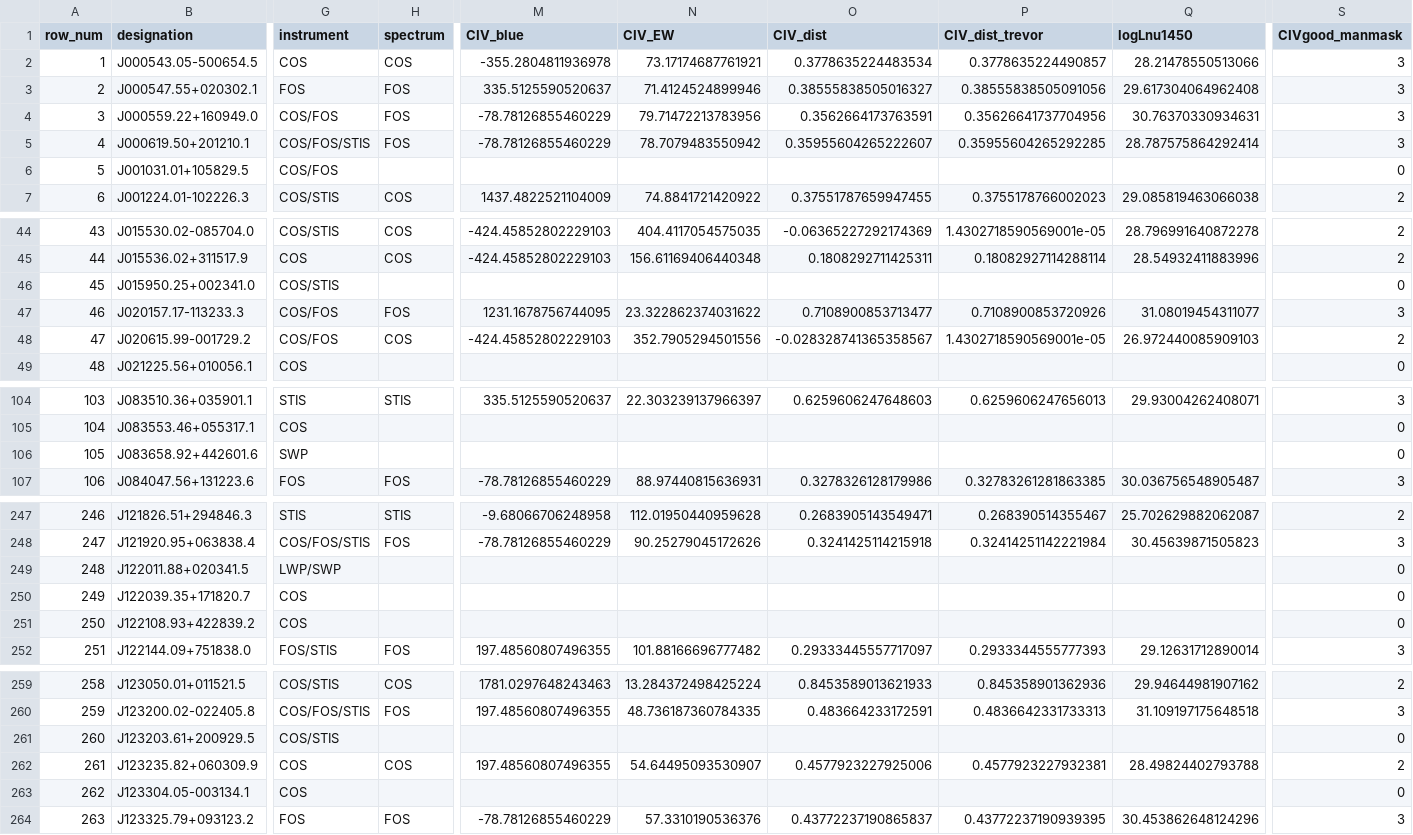
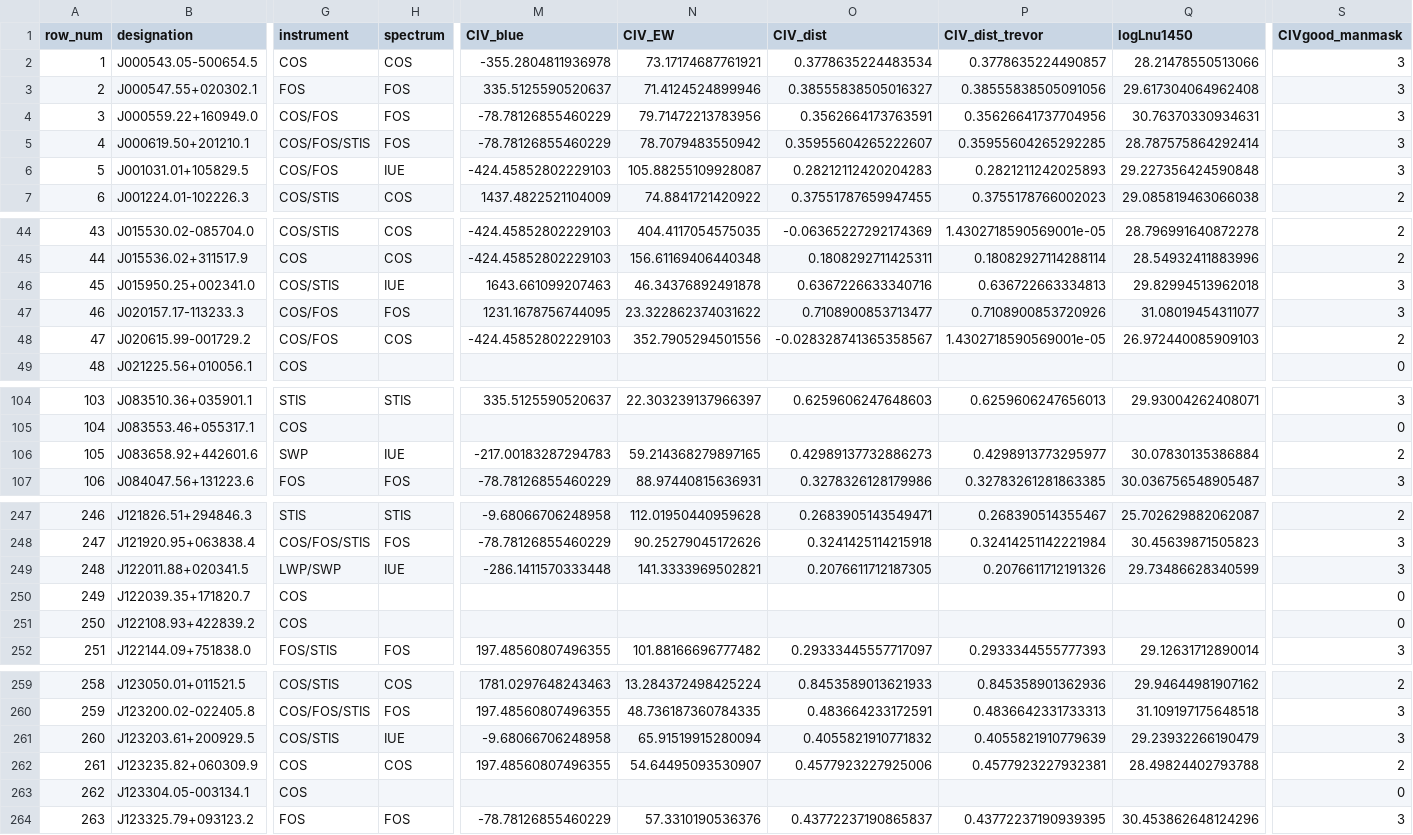
Before and after one commit to gtrichards/HST-Paper, a CSV file: Tables/table1_master_sample_v23.csv, drawn as a sheet; only a part is shown, gaps mark what is left out; the diff covers the shown part only; the diff names each change by its address in the sheet, - before the commit and + after, or states it on an @@ line.

```diff
--- a/Tables/table1_master_sample_v23.csv
+++ b/Tables/table1_master_sample_v23.csv
-H6 (spectrum): (empty)
+H6 (spectrum): IUE
-M6 (CIV_blue): (empty)
+M6 (CIV_blue): -424.45852802229103
-N6 (CIV_EW): (empty)
+N6 (CIV_EW): 105.88255109928087
-O6 (CIV_dist): (empty)
+O6 (CIV_dist): 0.28212112420204283
-P6 (CIV_dist_trevor): (empty)
+P6 (CIV_dist_trevor): 0.2821211242025893
-Q6 (logLnu1450): (empty)
+Q6 (logLnu1450): 29.227356424590848
-S6 (CIVgood_manmask): 0
+S6 (CIVgood_manmask): 3
-H46 (spectrum): (empty)
+H46 (spectrum): IUE
-M46 (CIV_blue): (empty)
+M46 (CIV_blue): 1643.661099207463
-N46 (CIV_EW): (empty)
+N46 (CIV_EW): 46.34376892491878
-O46 (CIV_dist): (empty)
+O46 (CIV_dist): 0.6367226633340716
-P46 (CIV_dist_trevor): (empty)
+P46 (CIV_dist_trevor): 0.636722663334813
-Q46 (logLnu1450): (empty)
+Q46 (logLnu1450): 29.82994513962018
-S46 (CIVgood_manmask): 0
+S46 (CIVgood_manmask): 3
-H106 (spectrum): (empty)
+H106 (spectrum): IUE
-M106 (CIV_blue): (empty)
+M106 (CIV_blue): -217.00183287294783
-N106 (CIV_EW): (empty)
+N106 (CIV_EW): 59.214368279897165
-O106 (CIV_dist): (empty)
+O106 (CIV_dist): 0.42989137732886273
-P106 (CIV_dist_trevor): (empty)
+P106 (CIV_dist_trevor): 0.4298913773295977
-Q106 (logLnu1450): (empty)
+Q106 (logLnu1450): 30.07830135386884
-S106 (CIVgood_manmask): 0
+S106 (CIVgood_manmask): 2
-H249 (spectrum): (empty)
+H249 (spectrum): IUE
-M249 (CIV_blue): (empty)
+M249 (CIV_blue): -286.1411570333448
-N249 (CIV_EW): (empty)
+N249 (CIV_EW): 141.3333969502821
-O249 (CIV_dist): (empty)
+O249 (CIV_dist): 0.2076611712187305
-P249 (CIV_dist_trevor): (empty)
+P249 (CIV_dist_trevor): 0.2076611712191326
-Q249 (logLnu1450): (empty)
+Q249 (logLnu1450): 29.73486628340599
-S249 (CIVgood_manmask): 0
+S249 (CIVgood_manmask): 3
-H261 (spectrum): (empty)
+H261 (spectrum): IUE
-M261 (CIV_blue): (empty)
+M261 (CIV_blue): -9.68066706248958
-N261 (CIV_EW): (empty)
+N261 (CIV_EW): 65.91519915280094
-O261 (CIV_dist): (empty)
+O261 (CIV_dist): 0.4055821910771832
-P261 (CIV_dist_trevor): (empty)
+P261 (CIV_dist_trevor): 0.4055821910779639
-Q261 (logLnu1450): (empty)
+Q261 (logLnu1450): 29.23932266190479
-S261 (CIVgood_manmask): 0
+S261 (CIVgood_manmask): 3
```
Also changed, not shown: 14 edited cells elsewhere in this file.
